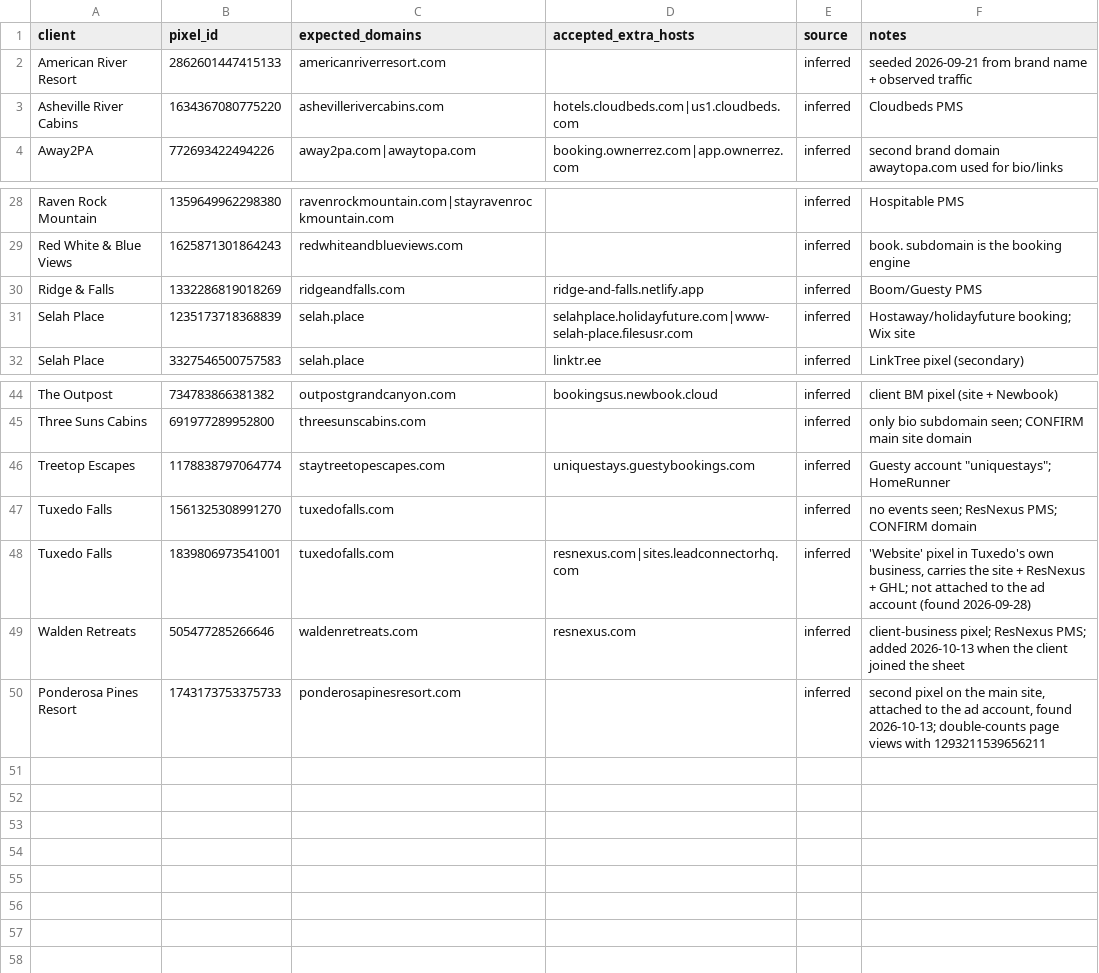
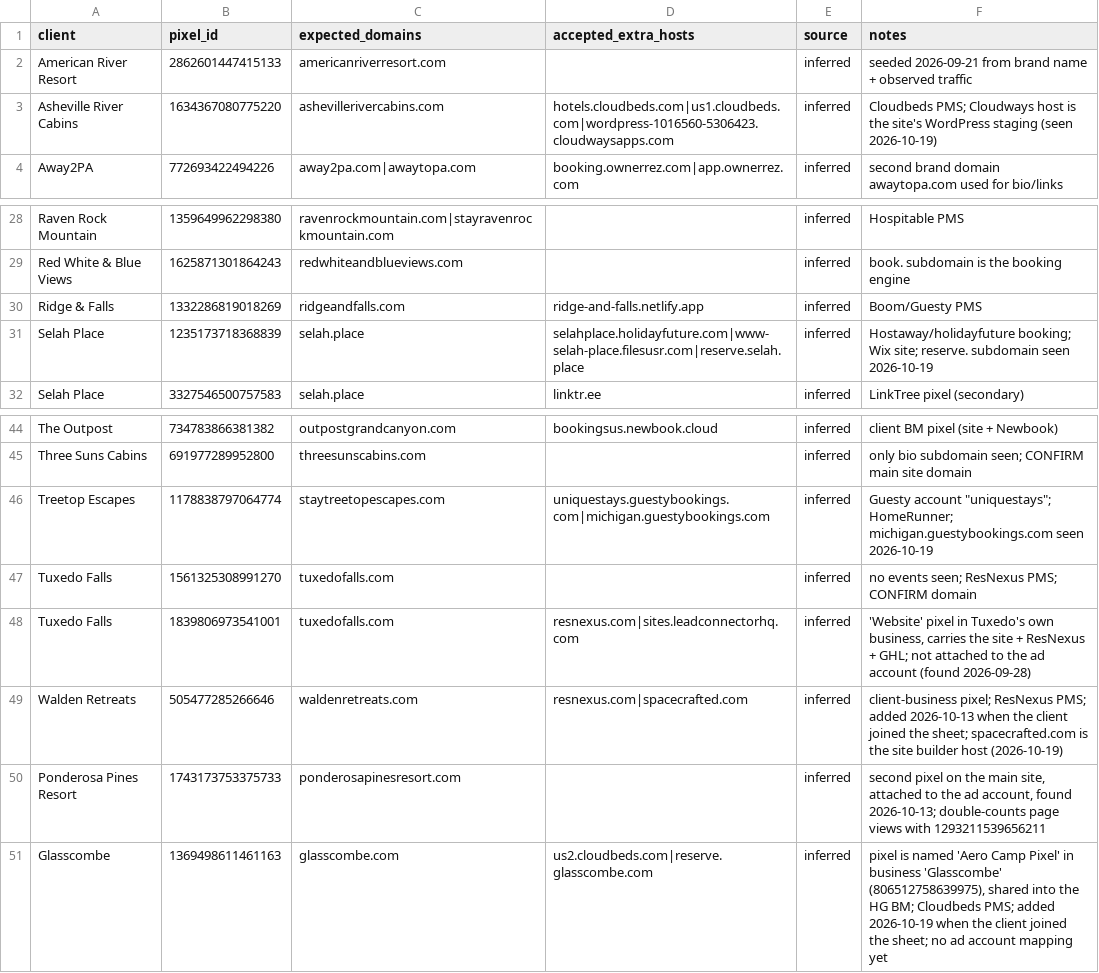
Before and after one commit to hiddengem-webteam/ads-roi-dashboard, a CSV file: weekly/Meta Pixel Reviews/expected-domains.csv, drawn as a sheet; only a part is shown, gaps mark what is left out.

```diff
--- a/weekly/Meta Pixel Reviews/expected-domains.csv
+++ b/weekly/Meta Pixel Reviews/expected-domains.csv
@@ -2,3 +2,3 @@ client,pixel_id,expected_domains,accepted_extra_hosts,source,notes
 American River Resort,2862601447415133,americanriverresort.com,,inferred,seeded 2026-09-21 from brand name + observed traffic
-Asheville River Cabins,1634367080775220,ashevillerivercabins.com,hotels.cloudbeds.com|us1.cloudbeds.com,inferred,Cloudbeds PMS
+Asheville River Cabins,1634367080775220,ashevillerivercabins.com,hotels.cloudbeds.com|us1.cloudbeds.com|wordpress-1016560-5306423.cloudwaysapps.com,inferred,Cloudbeds PMS; Cloudways host is the site's WordPress staging (seen 2026-10-19)
 Away2PA,772693422494226,away2pa.com|awaytopa.com,booking.ownerrez.com|app.ownerrez.com,inferred,second brand domain awaytopa.com used for bio/links
@@ -30,3 +30,3 @@ Red White & Blue Views,1625871301864243,redwhiteandblueviews.com,,inferred,book.
 Ridge & Falls,1332286819018269,ridgeandfalls.com,ridge-and-falls.netlify.app,inferred,Boom/Guesty PMS
-Selah Place,1235173718368839,selah.place,selahplace.holidayfuture.com|www-selah-place.filesusr.com,inferred,Hostaway/holidayfuture booking; Wix site
+Selah Place,1235173718368839,selah.place,selahplace.holidayfuture.com|www-selah-place.filesusr.com|reserve.selah.place,inferred,Hostaway/holidayfuture booking; Wix site; reserve. subdomain seen 2026-10-19
 Selah Place,3327546500757583,selah.place,linktr.ee,inferred,LinkTree pixel (secondary)
@@ -45,6 +45,7 @@ The Outpost,734783866381382,outpostgrandcanyon.com,bookingsus.newbook.cloud,infe
 Three Suns Cabins,691977289952800,threesunscabins.com,,inferred,only bio subdomain seen; CONFIRM main site domain
-Treetop Escapes,1178838797064774,staytreetopescapes.com,uniquestays.guestybookings.com,inferred,"Guesty account ""uniquestays""; HomeRunner"
+Treetop Escapes,1178838797064774,staytreetopescapes.com,uniquestays.guestybookings.com|michigan.guestybookings.com,inferred,"Guesty account ""uniquestays""; HomeRunner; michigan.guestybookings.com seen 2026-10-19"
 Tuxedo Falls,1561325308991270,tuxedofalls.com,,inferred,no events seen; ResNexus PMS; CONFIRM domain
 Tuxedo Falls,1839806973541001,tuxedofalls.com,resnexus.com|sites.leadconnectorhq.com,inferred,"'Website' pixel in Tuxedo's own business, carries the site + ResNexus + GHL; not attached to the ad account (found 2026-09-28)"
-Walden Retreats,505477285266646,waldenretreats.com,resnexus.com,inferred,client-business pixel; ResNexus PMS; added 2026-10-13 when the client joined the sheet
+Walden Retreats,505477285266646,waldenretreats.com,resnexus.com|spacecrafted.com,inferred,client-business pixel; ResNexus PMS; added 2026-10-13 when the client joined the sheet; spacecrafted.com is the site builder host (2026-10-19)
 Ponderosa Pines Resort,1743173753375733,ponderosapinesresort.com,,inferred,"second pixel on the main site, attached to the ad account, found 2026-10-13; double-counts page views with 1293211539656211"
+Glasscombe,1369498611461163,glasscombe.com,us2.cloudbeds.com|reserve.glasscombe.com,inferred,"pixel is named 'Aero Camp Pixel' in business 'Glasscombe' (806512758639975), shared into the HG BM; Cloudbeds PMS; added 2026-10-19 when the client joined the sheet; no ad account mapping yet"
```
Also changed, not shown: 30 other files.
